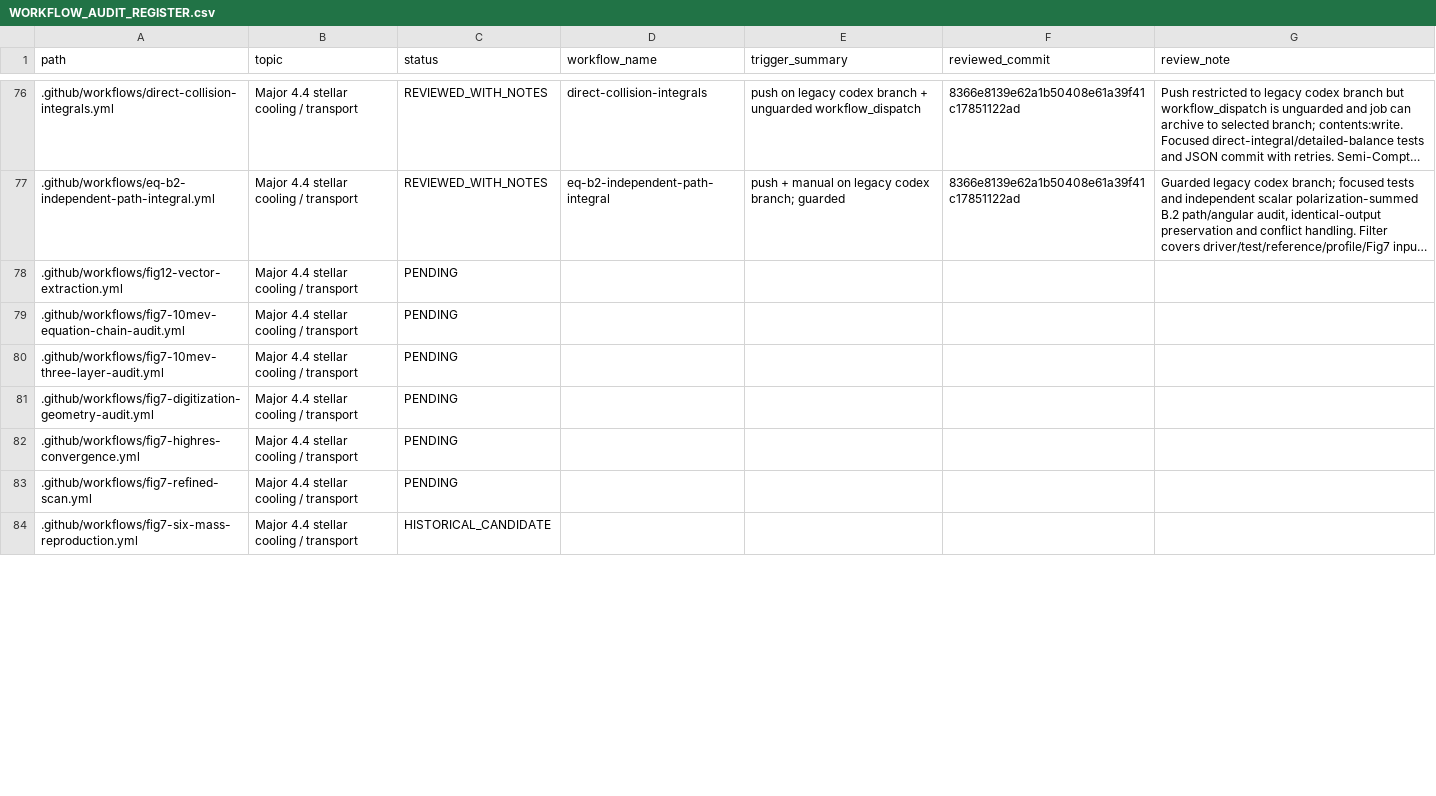
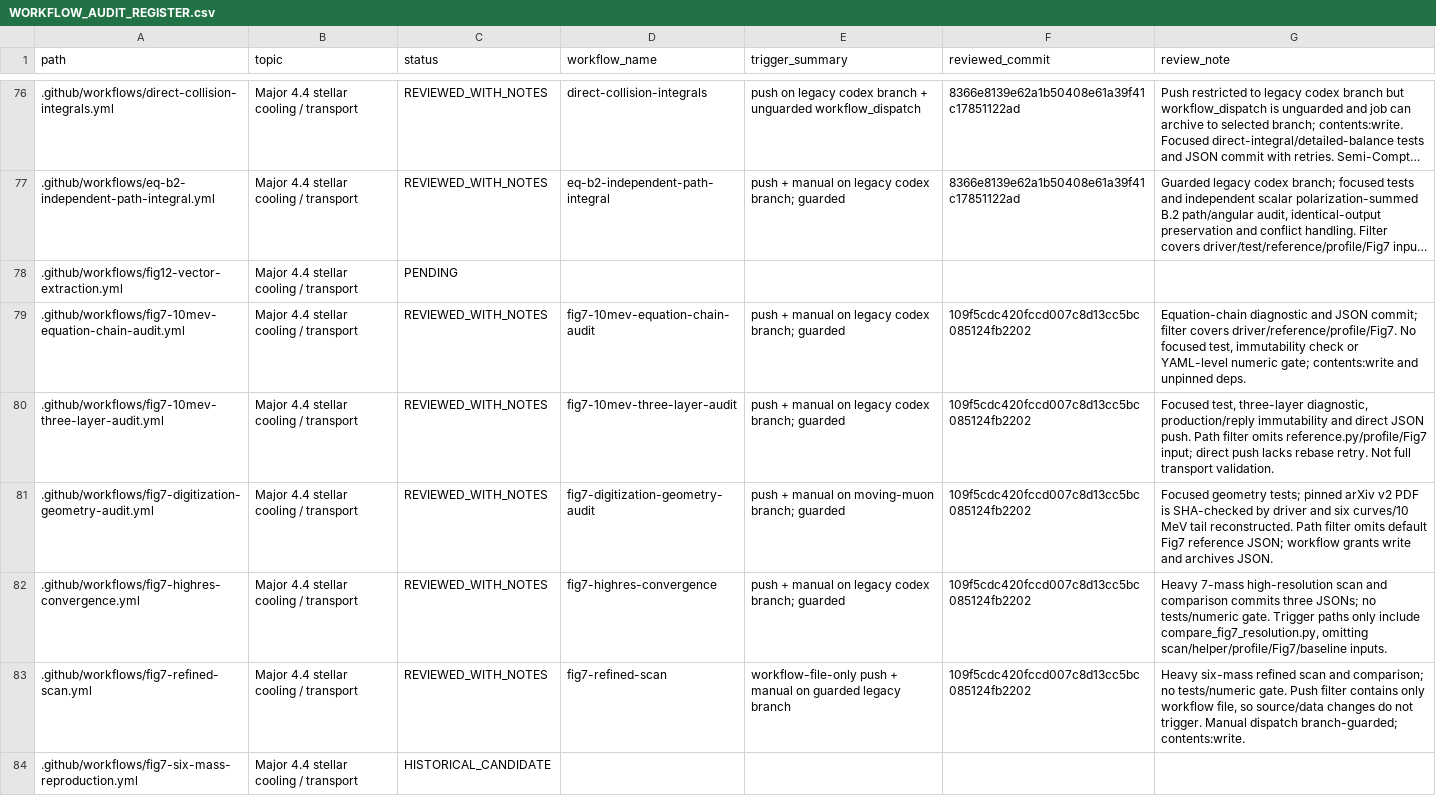
Before and after one commit to lm846802297-bit/axial-vector-review-response, a CSV file: .github/workflows/WORKFLOW_AUDIT_REGISTER.csv, drawn as a sheet; only a part is shown, gaps mark what is left out; long unchanged cells end in …; the diff covers the shown part only.

Commit message:
docs: record eight Fig. 7 workflow reviews

```diff
--- a/.github/workflows/WORKFLOW_AUDIT_REGISTER.csv
+++ b/.github/workflows/WORKFLOW_AUDIT_REGISTER.csv
@@ -78,7 +78,7 @@ path,topic,status,workflow_name,trigger_summary,reviewed_commit,review_note
 .github/workflows/fig12-vector-extraction.yml,Major 4.4 stellar cooling / transport,PENDING,,,,
-.github/workflows/fig7-10mev-equation-chain-audit.yml,Major 4.4 stellar cooling / transport,PENDING,,,,
-.github/workflows/fig7-10mev-three-layer-audit.yml,Major 4.4 stellar cooling / transport,PENDING,,,,
-.github/workflows/fig7-digitization-geometry-audit.yml,Major 4.4 stellar cooling / transport,PENDING,,,,
-.github/workflows/fig7-highres-convergence.yml,Major 4.4 stellar cooling / transport,PENDING,,,,
-.github/workflows/fig7-refined-scan.yml,Major 4.4 stellar cooling / transport,PENDING,,,,
+.github/workflows/fig7-10mev-equation-chain-audit.yml,Major 4.4 stellar cooling / transport,REVIEWED_WITH_NOTES,fig7-10mev-equation-chain-audit,push + manual on legacy codex branch; guarded,109f5cdc420fccd007c8d13cc5bc085124fb2202,"Equation-chain diagnostic and JSON commit; filter covers driver/reference/profile/Fig7. No focused test, immutability check or YAML-level numeric gate; contents:write and unpinned deps."
+.github/workflows/fig7-10mev-three-layer-audit.yml,Major 4.4 stellar cooling / transport,REVIEWED_WITH_NOTES,fig7-10mev-three-layer-audit,push + manual on legacy codex branch; guarded,109f5cdc420fccd007c8d13cc5bc085124fb2202,"Focused test, three-layer diagnostic, production/reply immutability and direct JSON push. Path filter omits reference.py/profile/Fig7 input; direct push lacks rebase retry. Not full transport validation."
+.github/workflows/fig7-digitization-geometry-audit.yml,Major 4.4 stellar cooling / transport,REVIEWED_WITH_NOTES,fig7-digitization-geometry-audit,push + manual on moving-muon branch; guarded,109f5cdc420fccd007c8d13cc5bc085124fb2202,Focused geometry tests; pinned arXiv v2 PDF is SHA-checked by driver and six curves/10 MeV tail reconstructed. Path filter omits default Fig7 reference JSON; workflow grants write and archives JSON.
+.github/workflows/fig7-highres-convergence.yml,Major 4.4 stellar cooling / transport,REVIEWED_WITH_NOTES,fig7-highres-convergence,push + manual on legacy codex branch; guarded,109f5cdc420fccd007c8d13cc5bc085124fb2202,"Heavy 7-mass high-resolution scan and comparison commits three JSONs; no tests/numeric gate. Trigger paths only include compare_fig7_resolution.py, omitting scan/helper/profile/Fig7/baseline inputs."
+.github/workflows/fig7-refined-scan.yml,Major 4.4 stellar cooling / transport,REVIEWED_WITH_NOTES,fig7-refined-scan,workflow-file-only push + manual on guarded legacy branch,109f5cdc420fccd007c8d13cc5bc085124fb2202,"Heavy six-mass refined scan and comparison; no tests/numeric gate. Push filter contains only workflow file, so source/data changes do not trigger. Manual dispatch branch-guarded; contents:write."
 .github/workflows/fig7-six-mass-reproduction.yml,Major 4.4 stellar cooling / transport,HISTORICAL_CANDIDATE,,,,
```
Also changed, not shown: 15 edited cells elsewhere in this file.
